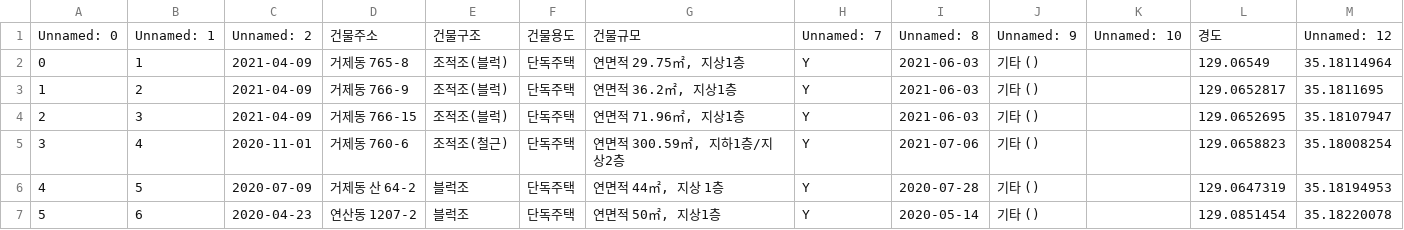
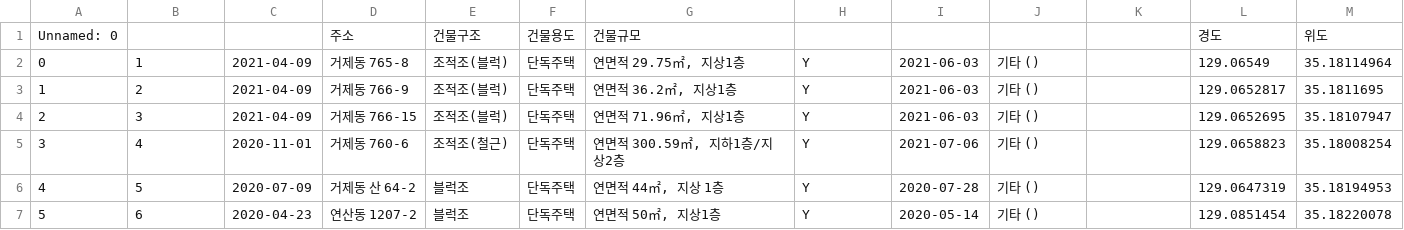
Before and after one commit to shipjobs/local_Goverment_binzip, a CSV file: data/csv/부산광역시 연제구 폐·공가 현황_20230816.csv, drawn as a sheet; only a part is shown.

```diff
--- a/data/csv/부산광역시 연제구 폐·공가 현황_20230816.csv
+++ b/data/csv/부산광역시 연제구 폐·공가 현황_20230816.csv
@@ -1,2 +1,2 @@
-Unnamed: 0,Unnamed: 1,Unnamed: 2,건물주소,건물구조,건물용도,건물규모,Unnamed: 7,Unnamed: 8,Unnamed: 9,Unnamed: 10,경도,Unnamed: 12
+Unnamed: 0,,,주소,건물구조,건물용도,건물규모,,,,,경도,위도
 0,1,2021-04-09,거제동 765-8,조적조(블럭),단독주택,"연면적 29.75㎡, 지상1층",Y,2021-06-03,기타 (),,129.06549,35.18114964
```
Also changed, not shown: data/csv/경상남도_시군별 빈집 통계_20230430.csv, data/csv/광주광역시 북구_빈집현황_20230801.csv, 31 other files.
